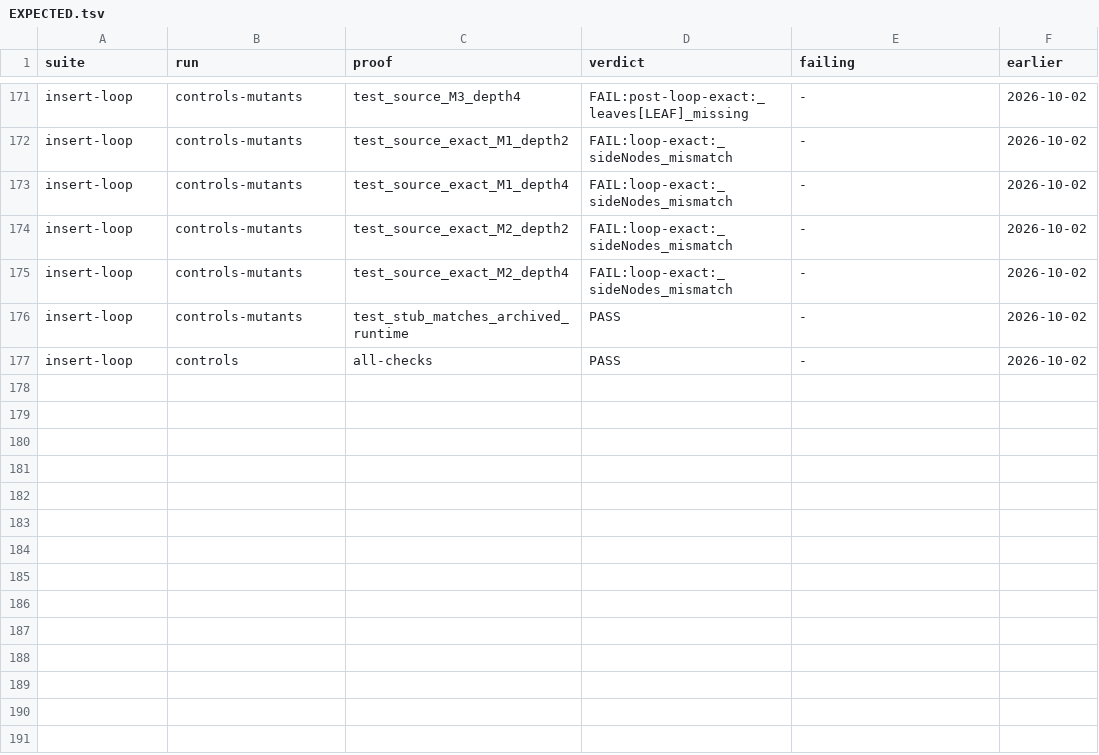
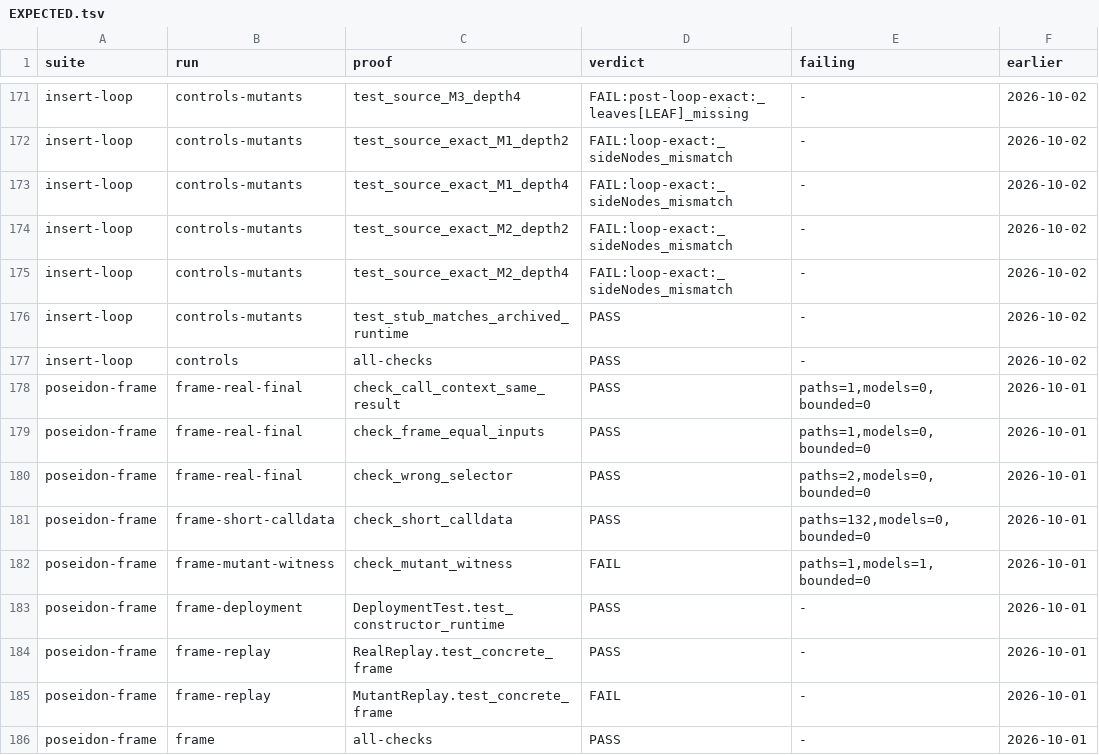
Before and after one commit to ethsystems/shielded-pool-model, a TSV file: contract-kontrol/EXPECTED.tsv, drawn as a sheet; only a part is shown, gaps mark what is left out; the diff names each change by its address in the sheet, - before the commit and + after, or states it on an @@ line.

Commit message:
contract-kontrol: add the PoseidonT3 frame suite (Halmos)

```diff
--- a/contract-kontrol/EXPECTED.tsv
+++ b/contract-kontrol/EXPECTED.tsv
+row 178: poseidon-frame | frame-real-final | check_call_context_same_result | PASS | paths=1,models=0,bounded=0 | 2026-10-01
+row 179: poseidon-frame | frame-real-final | check_frame_equal_inputs | PASS | paths=1,models=0,bounded=0 | 2026-10-01
+row 180: poseidon-frame | frame-real-final | check_wrong_selector | PASS | paths=2,models=0,bounded=0 | 2026-10-01
+row 181: poseidon-frame | frame-short-calldata | check_short_calldata | PASS | paths=132,models=0,bounded=0 | 2026-10-01
+row 182: poseidon-frame | frame-mutant-witness | check_mutant_witness | FAIL | paths=1,models=1,bounded=0 | 2026-10-01
+row 183: poseidon-frame | frame-deployment | DeploymentTest.test_constructor_runtime | PASS | - | 2026-10-01
+row 184: poseidon-frame | frame-replay | RealReplay.test_concrete_frame | PASS | - | 2026-10-01
+row 185: poseidon-frame | frame-replay | MutantReplay.test_concrete_frame | FAIL | - | 2026-10-01
+row 186: poseidon-frame | frame | all-checks | PASS | - | 2026-10-01
```
Also changed, not shown: 19 other files.
